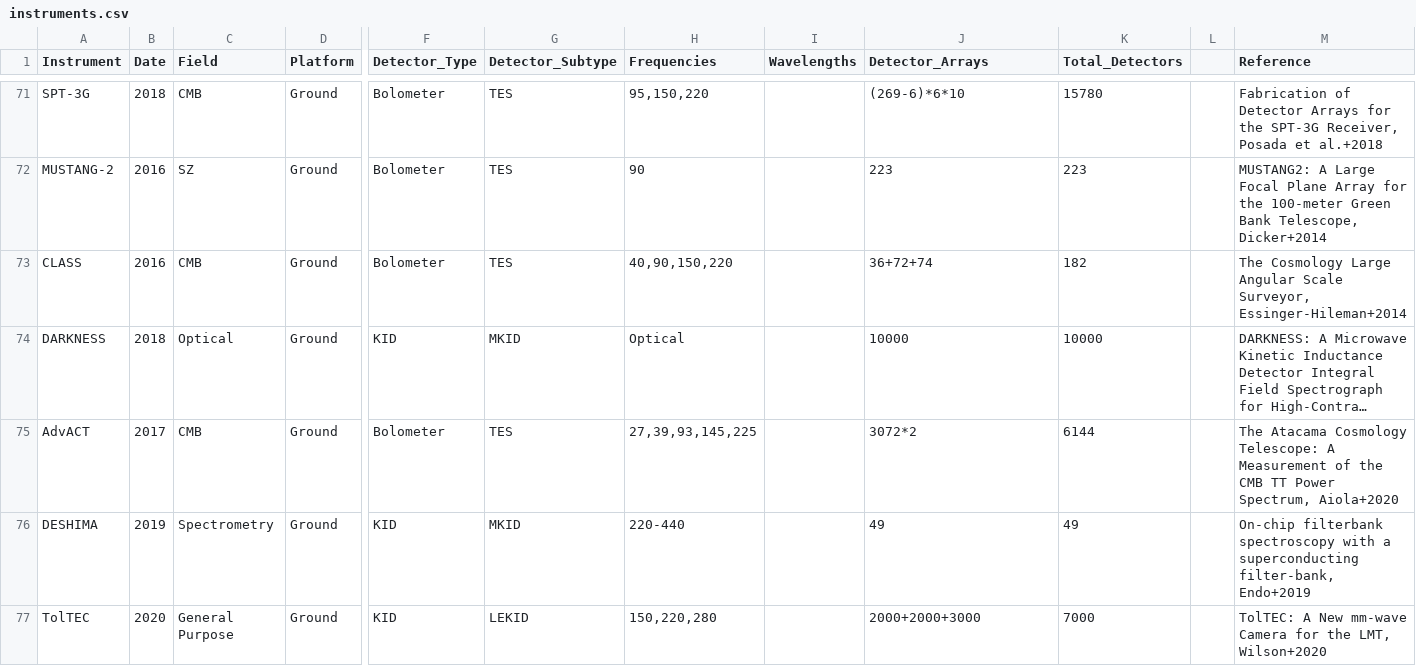
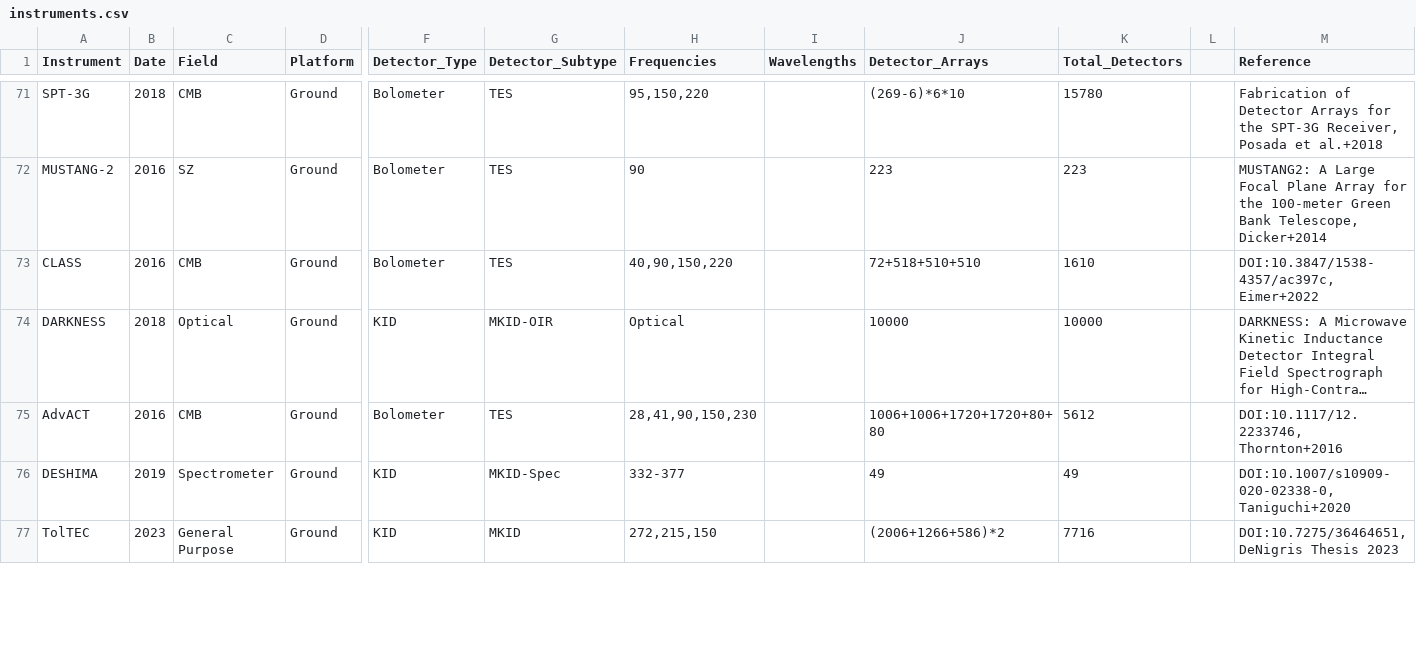
Before and after one commit to sr-cdf/instruments, a CSV file: instruments.csv, drawn as a sheet; only a part is shown, gaps mark what is left out; long unchanged cells end in …; the diff covers the shown part only; the diff names each change by its address in the sheet, - before the commit and + after, or states it on an @@ line.

```diff
--- a/instruments.csv
+++ b/instruments.csv
-J73 (Detector_Arrays): 36+72+74
+J73 (Detector_Arrays): 72+518+510+510
-K73 (Total_Detectors): 182
+K73 (Total_Detectors): 1610
-M73 (Reference): The Cosmology Large Angular Scale Surveyor, Essinger-Hileman+2014
+M73 (Reference): DOI:10.3847/1538-4357/ac397c, Eimer+2022
-G74 (Detector_Subtype): MKID
+G74 (Detector_Subtype): MKID-OIR
-B75 (Date): 2017
+B75 (Date): 2016
-H75 (Frequencies): 27,39,93,145,225
+H75 (Frequencies): 28,41,90,150,230
-J75 (Detector_Arrays): 3072*2
+J75 (Detector_Arrays): 1006+1006+1720+1720+80+80
-K75 (Total_Detectors): 6144
+K75 (Total_Detectors): 5612
-M75 (Reference): The Atacama Cosmology Telescope: A Measurement of the CMB TT Power Spectrum, Aiola+2020
+M75 (Reference): DOI:10.1117/12.2233746, Thornton+2016
-C76 (Field): Spectrometry
+C76 (Field): Spectrometer
-G76 (Detector_Subtype): MKID
+G76 (Detector_Subtype): MKID-Spec
-H76 (Frequencies): 220-440
+H76 (Frequencies): 332-377
-M76 (Reference): On-chip filterbank spectroscopy with a superconducting filter-bank, Endo+2019
+M76 (Reference): DOI:10.1007/s10909-020-02338-0, Taniguchi+2020
-B77 (Date): 2020
+B77 (Date): 2023
-G77 (Detector_Subtype): LEKID
+G77 (Detector_Subtype): MKID
-H77 (Frequencies): 150,220,280
+H77 (Frequencies): 272,215,150
-J77 (Detector_Arrays): 2000+2000+3000
+J77 (Detector_Arrays): (2006+1266+586)*2
-K77 (Total_Detectors): 7000
+K77 (Total_Detectors): 7716
-M77 (Reference): TolTEC: A New mm-wave Camera for the LMT, Wilson+2020
+M77 (Reference): DOI:10.7275/36464651, DeNigris Thesis 2023
```
Also changed, not shown: 3 added rows, 1 removed row and 35 edited cells elsewhere in this file, 2 other files.
